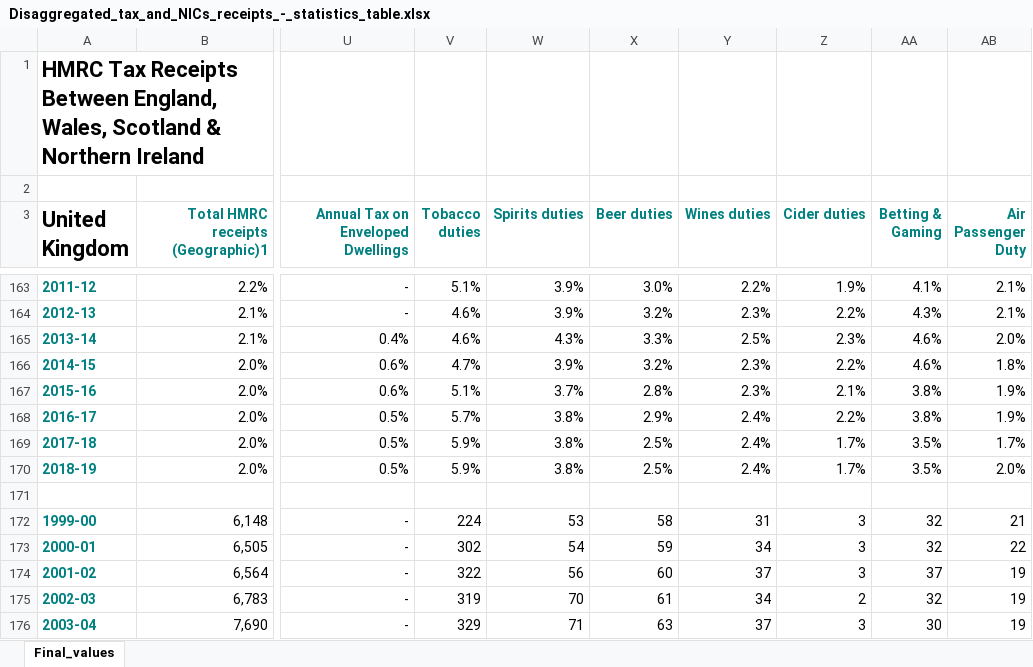
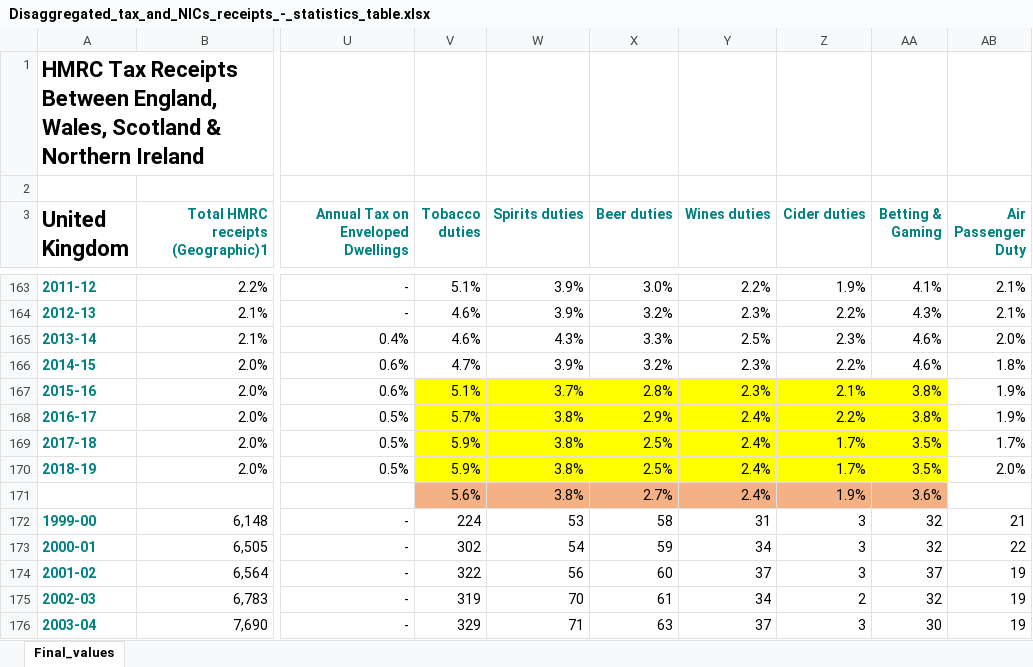
Before and after one commit to STAPM/cdohio.mod, an Excel workbook: data-raw/data/Disaggregated_tax_and_NICs_receipts_-_statistics_table.xlsx, sheet Final_values, drawn as a sheet; only a part is shown, gaps mark what is left out; values as stored, in another font and other column widths than the file's, no borders; rows hold the shown columns only; the diff names each change by its address in the sheet, - before the commit and + after, or states it on an @@ line.

Commit message:
update the GB -> UK adjusting of gambling and alcohol expenditure data

```diff
--- a/data-raw/data/Disaggregated_tax_and_NICs_receipts_-_statistics_table.xlsx (sheet Final_values)
+++ b/data-raw/data/Disaggregated_tax_and_NICs_receipts_-_statistics_table.xlsx (sheet Final_values)
-V167:AA170 fill: none
+V167:AA170 fill: #FFFF00
-row 171: (empty)
+row 171:  |  |  | 5.6% | 3.8% | 2.7% | 2.4% | 1.9% | 3.6%
-V171:AA171 fill: none
+V171:AA171 fill: #F4B183
```
Also changed, not shown: 4 other files.
